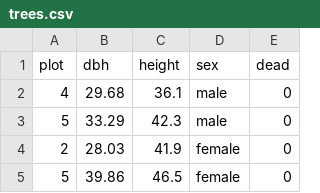
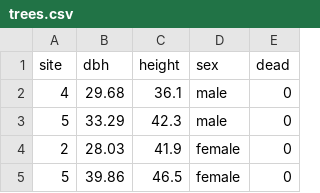
Before and after one commit to Rstats-courses/MasterUHU, a CSV file: datasets/trees.csv, drawn as a sheet; only a part is shown.

```diff
--- a/datasets/trees.csv
+++ b/datasets/trees.csv
@@ -1,2 +1,2 @@
-"plot","dbh","height","sex","dead"
+"site","dbh","height","sex","dead"
 4,29.68,36.1,"male",0
```
Also changed, not shown: datasets/UN_GDP_infantmortality.csv, datasets/seedlings.csv, 11 other files.
